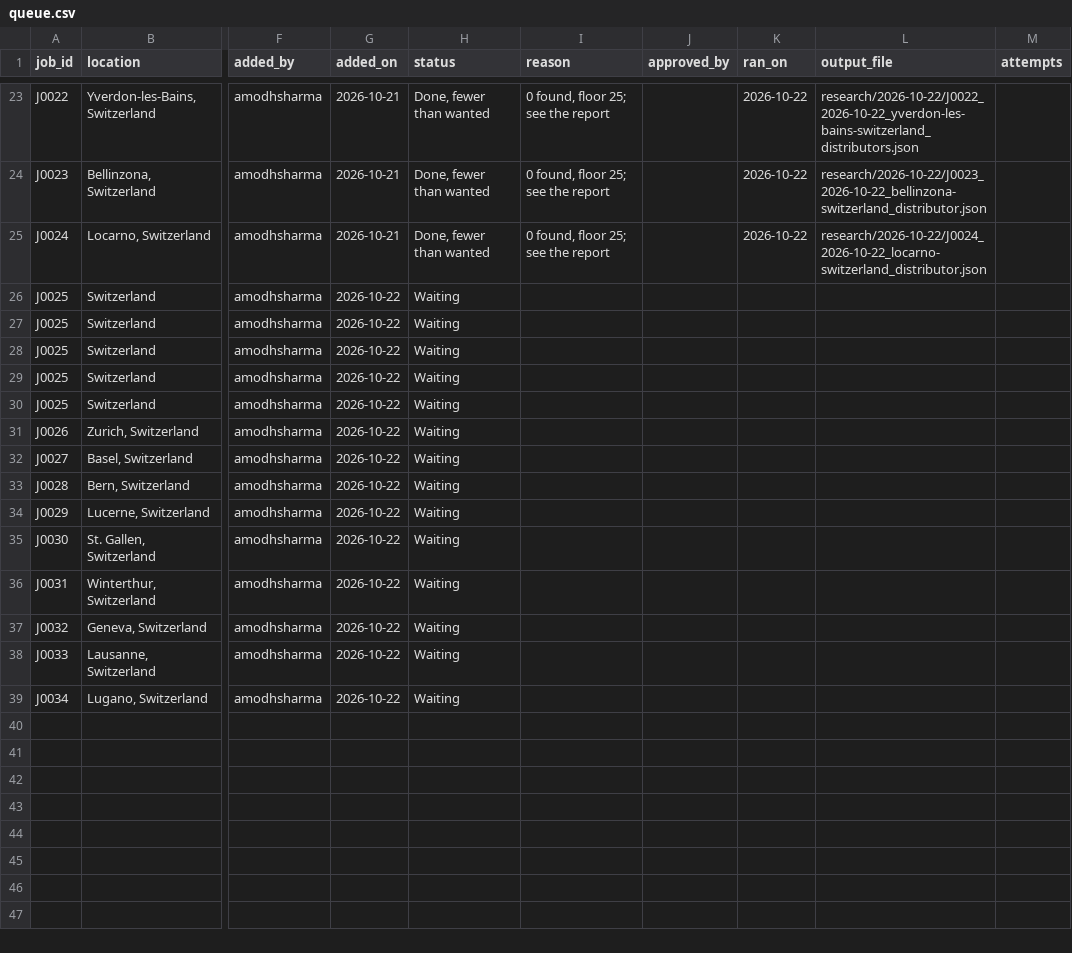
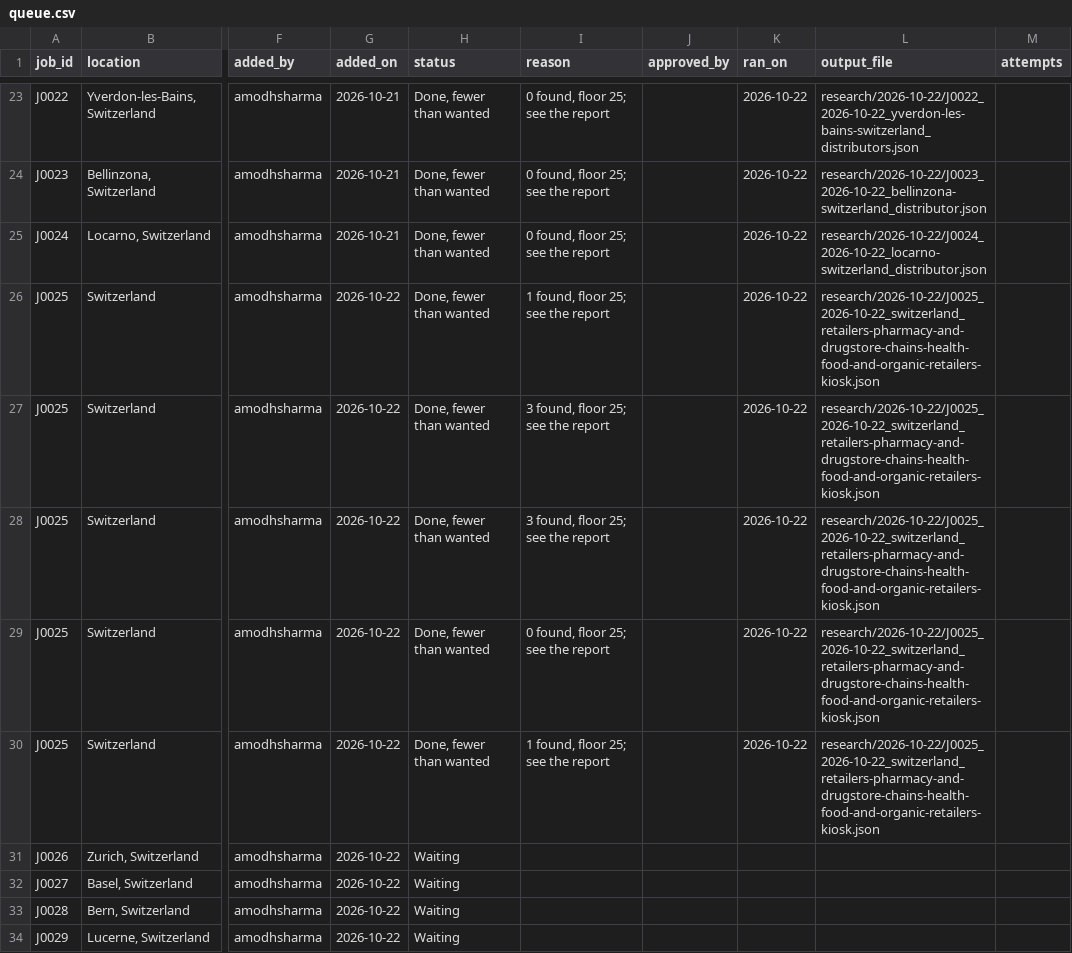
Before and after one commit to amodhsharma/diablo-outreach-v2, a CSV file: research/queue.csv, drawn as a sheet; only a part is shown, gaps mark what is left out; the shorter side is filled out with more unchanged rows; the diff names each change by its address in the sheet, - before the commit and + after, or states it on an @@ line.

```diff
--- a/research/queue.csv
+++ b/research/queue.csv
-H26:H30 (status): Waiting
+H26:H30 (status): Done, fewer than wanted
-I26 (reason): (empty)
+I26 (reason): 1 found, floor 25; see the report
-K26:K30 (ran_on): (empty)
+K26:K30 (ran_on): 2026-10-22
-L26:L30 (output_file): (empty)
+L26:L30 (output_file): research/2026-10-22/J0025_2026-10-22_switzerland_retailers-pharmacy-and-drugstore-chains-health-food-and-organic-retailers-kiosk.json
-I27:I28 (reason): (empty)
+I27:I28 (reason): 3 found, floor 25; see the report
-I29 (reason): (empty)
+I29 (reason): 0 found, floor 25; see the report
-I30 (reason): (empty)
+I30 (reason): 1 found, floor 25; see the report
```
Also changed, not shown: 2 other files.
